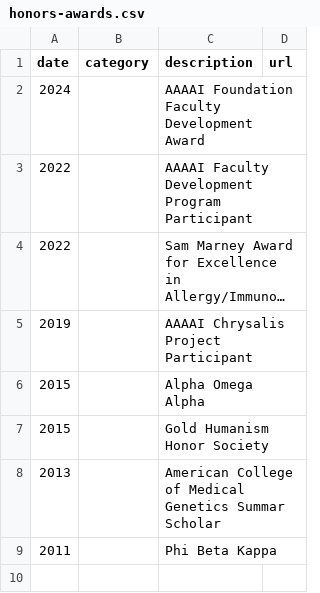
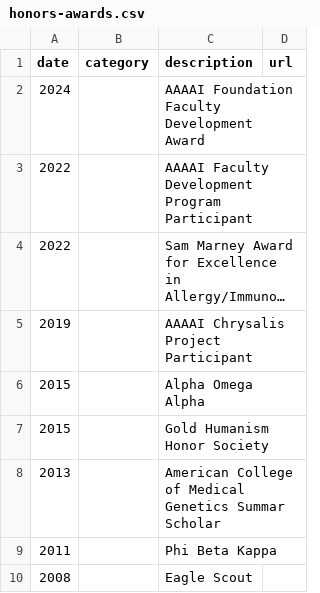
Before and after one commit to mattkrantz/cv-krantz, a CSV file: data/honors-awards.csv, drawn as a sheet; long unchanged cells end in …; the diff names each change by its address in the sheet, - before the commit and + after, or states it on an @@ line.

Commit message:
add grants and media data. update formatting of education and post grad training. change font to arial. add eagle scout to honors

```diff
--- a/data/honors-awards.csv
+++ b/data/honors-awards.csv
+row 10: 2008 |  | Eagle Scout
```
Also changed, not shown: 5 other files.
